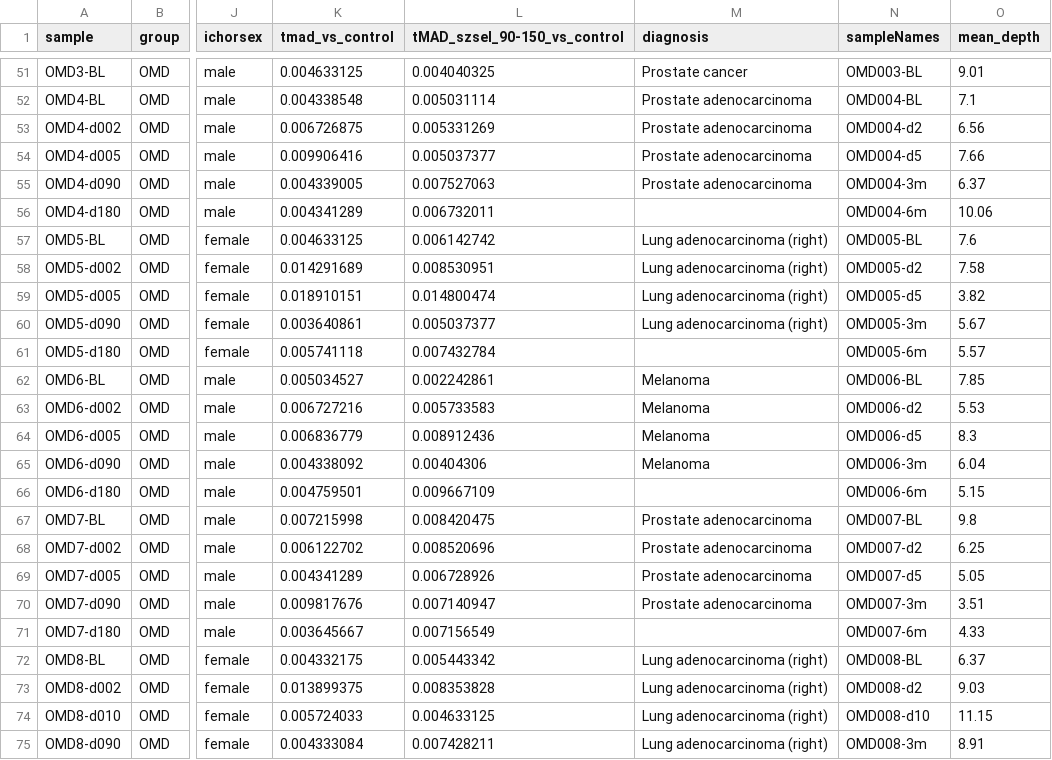
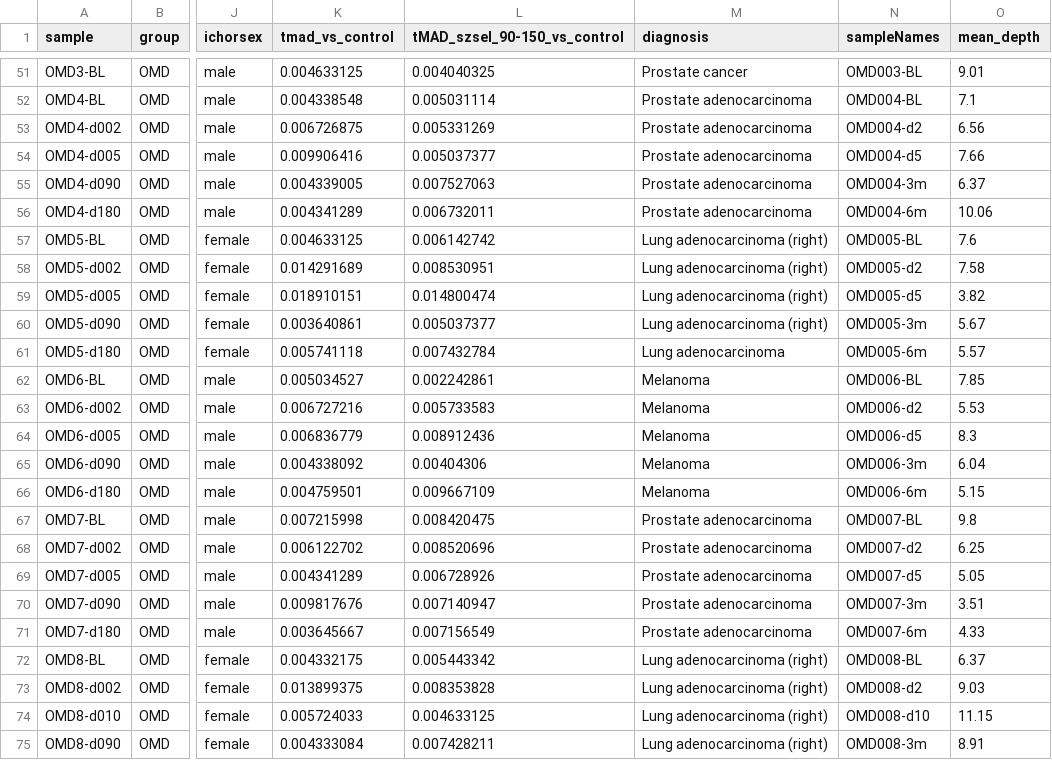
Before and after one commit to asherbryant/BBKMScProject, a CSV file: sample_info.csv, drawn as a sheet; only a part is shown, gaps mark what is left out; the diff names each change by its address in the sheet, - before the commit and + after, or states it on an @@ line.

Commit message:
Update sample_info.csv

```diff
--- a/sample_info.csv
+++ b/sample_info.csv
-M56 (diagnosis): (empty)
+M56 (diagnosis): Prostate adenocarcinoma
-M61 (diagnosis): (empty)
+M61 (diagnosis): Lung adenocarcinoma
-M66 (diagnosis): (empty)
+M66 (diagnosis): Melanoma
-M71 (diagnosis): (empty)
+M71 (diagnosis): Prostate adenocarcinoma
```
